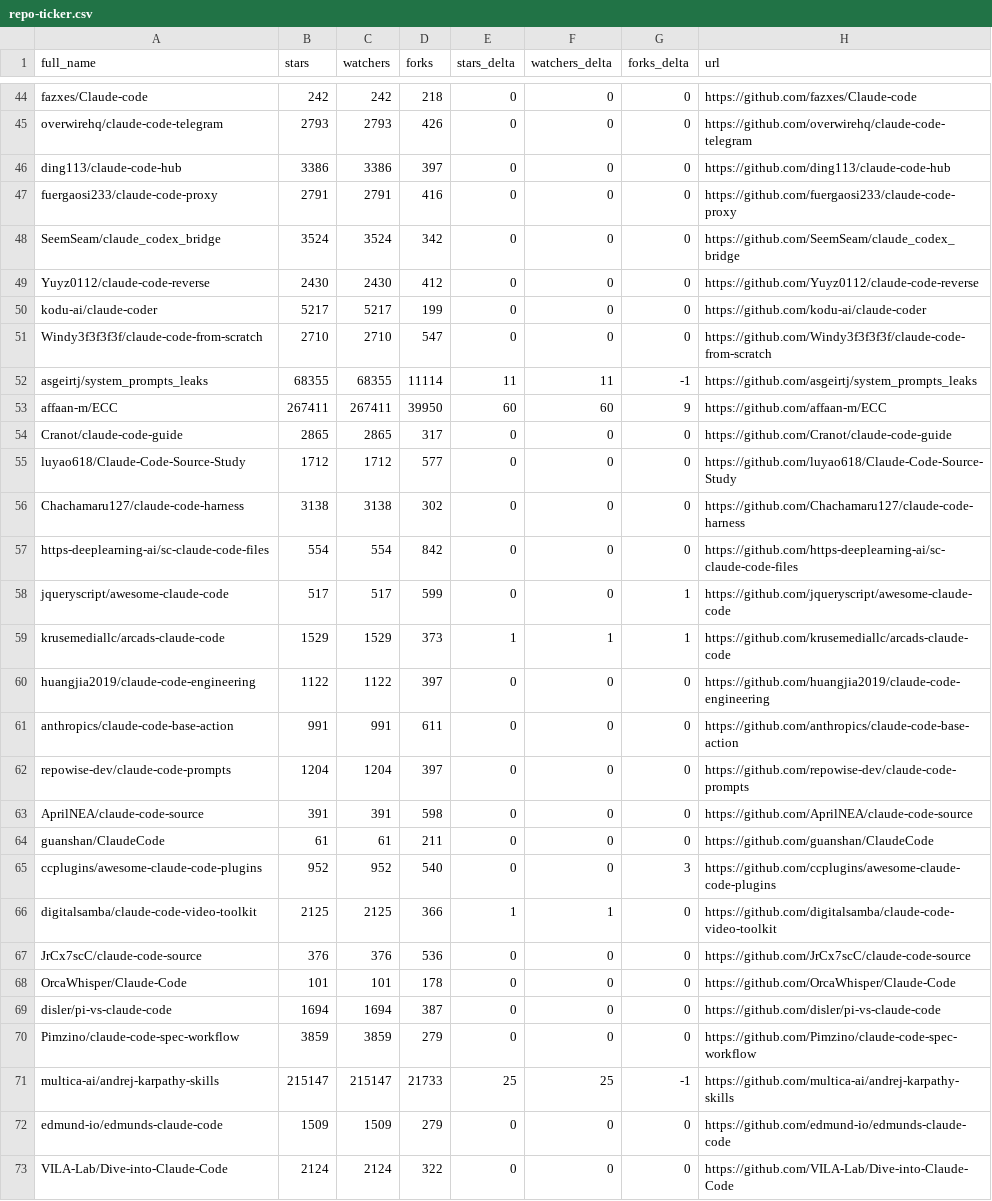
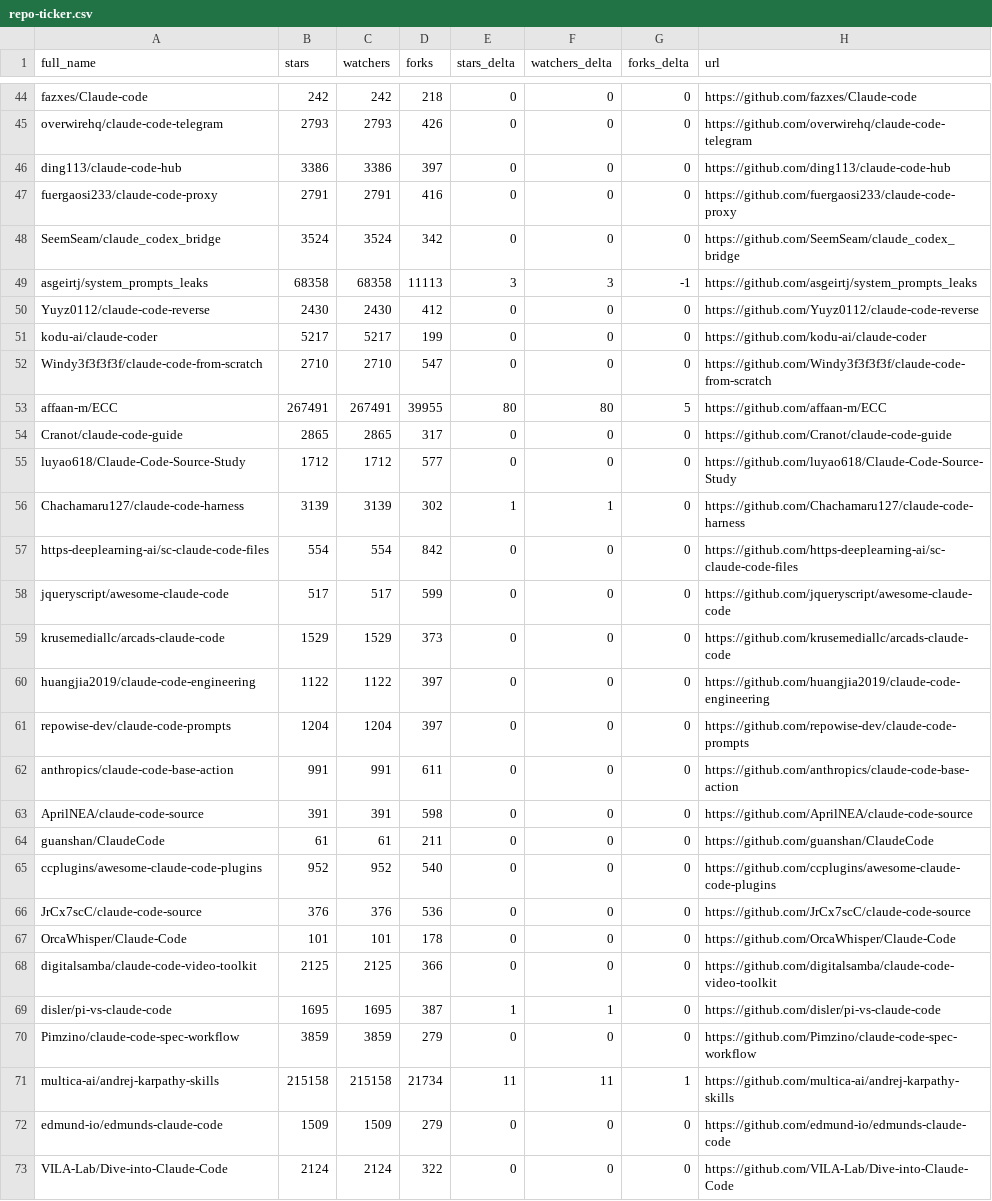
Before and after one commit to G1wrgoss/awesome-claude-code, a CSV file: data/repo-ticker.csv, drawn as a sheet; only a part is shown, gaps mark what is left out; the diff covers the shown part only.

```diff
--- a/data/repo-ticker.csv
+++ b/data/repo-ticker.csv
@@ -48,2 +48,3 @@ fuergaosi233/claude-code-proxy,2791,2791,416,0,0,0,https://github.com/fuergaosi2
 SeemSeam/claude_codex_bridge,3524,3524,342,0,0,0,https://github.com/SeemSeam/claude_codex_bridge
+asgeirtj/system_prompts_leaks,68358,68358,11113,3,3,-1,https://github.com/asgeirtj/system_prompts_leaks
 Yuyz0112/claude-code-reverse,2430,2430,412,0,0,0,https://github.com/Yuyz0112/claude-code-reverse
@@ -51,22 +52,21 @@ kodu-ai/claude-coder,5217,5217,199,0,0,0,https://github.com/kodu-ai/claude-coder
 Windy3f3f3f3f/claude-code-from-scratch,2710,2710,547,0,0,0,https://github.com/Windy3f3f3f3f/claude-code-from-scratch
-asgeirtj/system_prompts_leaks,68355,68355,11114,11,11,-1,https://github.com/asgeirtj/system_prompts_leaks
-affaan-m/ECC,267411,267411,39950,60,60,9,https://github.com/affaan-m/ECC
+affaan-m/ECC,267491,267491,39955,80,80,5,https://github.com/affaan-m/ECC
 Cranot/claude-code-guide,2865,2865,317,0,0,0,https://github.com/Cranot/claude-code-guide
 luyao618/Claude-Code-Source-Study,1712,1712,577,0,0,0,https://github.com/luyao618/Claude-Code-Source-Study
-Chachamaru127/claude-code-harness,3138,3138,302,0,0,0,https://github.com/Chachamaru127/claude-code-harness
+Chachamaru127/claude-code-harness,3139,3139,302,1,1,0,https://github.com/Chachamaru127/claude-code-harness
 https-deeplearning-ai/sc-claude-code-files,554,554,842,0,0,0,https://github.com/https-deeplearning-ai/sc-claude-code-files
-jqueryscript/awesome-claude-code,517,517,599,0,0,1,https://github.com/jqueryscript/awesome-claude-code
-krusemediallc/arcads-claude-code,1529,1529,373,1,1,1,https://github.com/krusemediallc/arcads-claude-code
+jqueryscript/awesome-claude-code,517,517,599,0,0,0,https://github.com/jqueryscript/awesome-claude-code
+krusemediallc/arcads-claude-code,1529,1529,373,0,0,0,https://github.com/krusemediallc/arcads-claude-code
 huangjia2019/claude-code-engineering,1122,1122,397,0,0,0,https://github.com/huangjia2019/claude-code-engineering
+repowise-dev/claude-code-prompts,1204,1204,397,0,0,0,https://github.com/repowise-dev/claude-code-prompts
 anthropics/claude-code-base-action,991,991,611,0,0,0,https://github.com/anthropics/claude-code-base-action
-repowise-dev/claude-code-prompts,1204,1204,397,0,0,0,https://github.com/repowise-dev/claude-code-prompts
 AprilNEA/claude-code-source,391,391,598,0,0,0,https://github.com/AprilNEA/claude-code-source
 guanshan/ClaudeCode,61,61,211,0,0,0,https://github.com/guanshan/ClaudeCode
-ccplugins/awesome-claude-code-plugins,952,952,540,0,0,3,https://github.com/ccplugins/awesome-claude-code-plugins
-digitalsamba/claude-code-video-toolkit,2125,2125,366,1,1,0,https://github.com/digitalsamba/claude-code-video-toolkit
+ccplugins/awesome-claude-code-plugins,952,952,540,0,0,0,https://github.com/ccplugins/awesome-claude-code-plugins
 JrCx7scC/claude-code-source,376,376,536,0,0,0,https://github.com/JrCx7scC/claude-code-source
 OrcaWhisper/Claude-Code,101,101,178,0,0,0,https://github.com/OrcaWhisper/Claude-Code
-disler/pi-vs-claude-code,1694,1694,387,0,0,0,https://github.com/disler/pi-vs-claude-code
+digitalsamba/claude-code-video-toolkit,2125,2125,366,0,0,0,https://github.com/digitalsamba/claude-code-video-toolkit
+disler/pi-vs-claude-code,1695,1695,387,1,1,0,https://github.com/disler/pi-vs-claude-code
 Pimzino/claude-code-spec-workflow,3859,3859,279,0,0,0,https://github.com/Pimzino/claude-code-spec-workflow
-multica-ai/andrej-karpathy-skills,215147,215147,21733,25,25,-1,https://github.com/multica-ai/andrej-karpathy-skills
+multica-ai/andrej-karpathy-skills,215158,215158,21734,11,11,1,https://github.com/multica-ai/andrej-karpathy-skills
 edmund-io/edmunds-claude-code,1509,1509,279,0,0,0,https://github.com/edmund-io/edmunds-claude-code
```
Also changed, not shown: 1 added row, 1 removed row and 89 edited cells elsewhere in this file, 2 other files.
